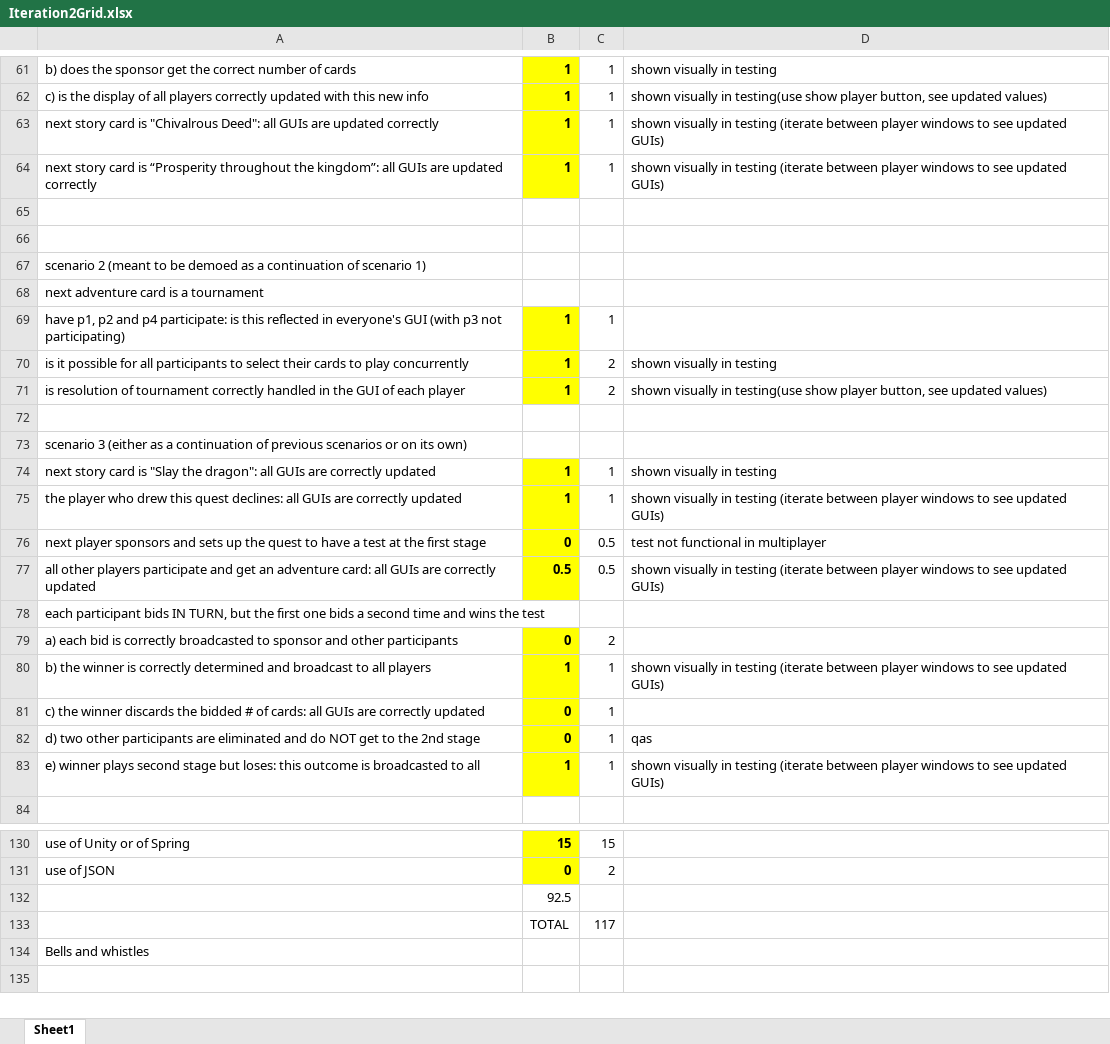
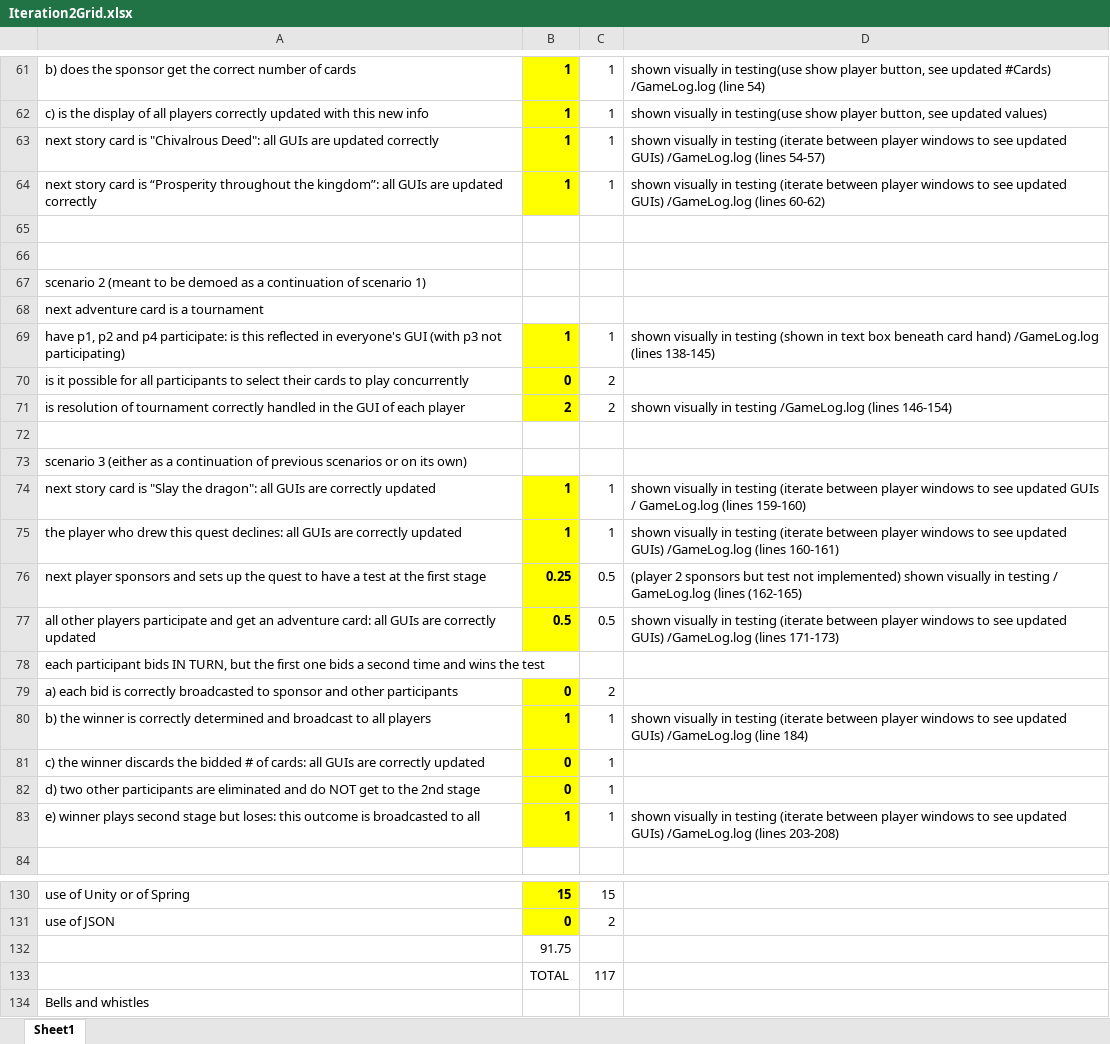
Before and after one commit to Tricktionary/Quest, an Excel workbook: Documentation/Iteration2Grid.xlsx, sheet Sheet1, drawn as a sheet; only a part is shown, gaps mark what is left out; values as stored, in another font and other column widths than the file's, no borders; the diff covers the shown part only; the diff names each change by its address in the sheet, - before the commit and + after, or states it on an @@ line.

```diff
--- a/Documentation/Iteration2Grid.xlsx (sheet Sheet1)
+++ b/Documentation/Iteration2Grid.xlsx (sheet Sheet1)
-D61: …visually in testing
+D61: …visually in testing(use show player button, see updated #Cards) /GameLog.log (line 54)
-D63: …updated GUIs)
+D63: …updated GUIs) /GameLog.log (lines 54-57)
-D64: …updated GUIs)
+D64: …updated GUIs) /GameLog.log (lines 60-62)
-D69: (empty)
+D69: shown visually in testing (shown in text box beneath card hand) /GameLog.log (lines 138-145)
-B70: 1
+B70: 0
-D70: shown visually in testing
+D70: (empty)
-B71: 1
+B71: 2
-D71: …visually in testing(use show player button, see updated values)
+D71: …visually in testing /GameLog.log (lines 146-154)
-D74: …in testing
+D74: …in testing (iterate between player windows to see updated GUIs / GameLog.log (lines 159-160)
-D75: …updated GUIs)
+D75: …updated GUIs) /GameLog.log (lines 160-161)
-B76: 0
+B76: 0.25
-D76: test not functional in multiplayer
+D76: (player 2 sponsors but test not implemented) shown visually in testing / GameLog.log (lines (162-165)
-D77: …updated GUIs)
+D77: …updated GUIs) /GameLog.log (lines 171-173)
-D80: …updated GUIs)
+D80: …updated GUIs) /GameLog.log (line 184)
-D82: qas
+D82: (empty)
-D83: …updated GUIs)
+D83: …updated GUIs) /GameLog.log (lines 203-208)
-B132: 92.5
+B132: 91.75
```
Also changed, not shown: 18 edited cells elsewhere in this sheet.
